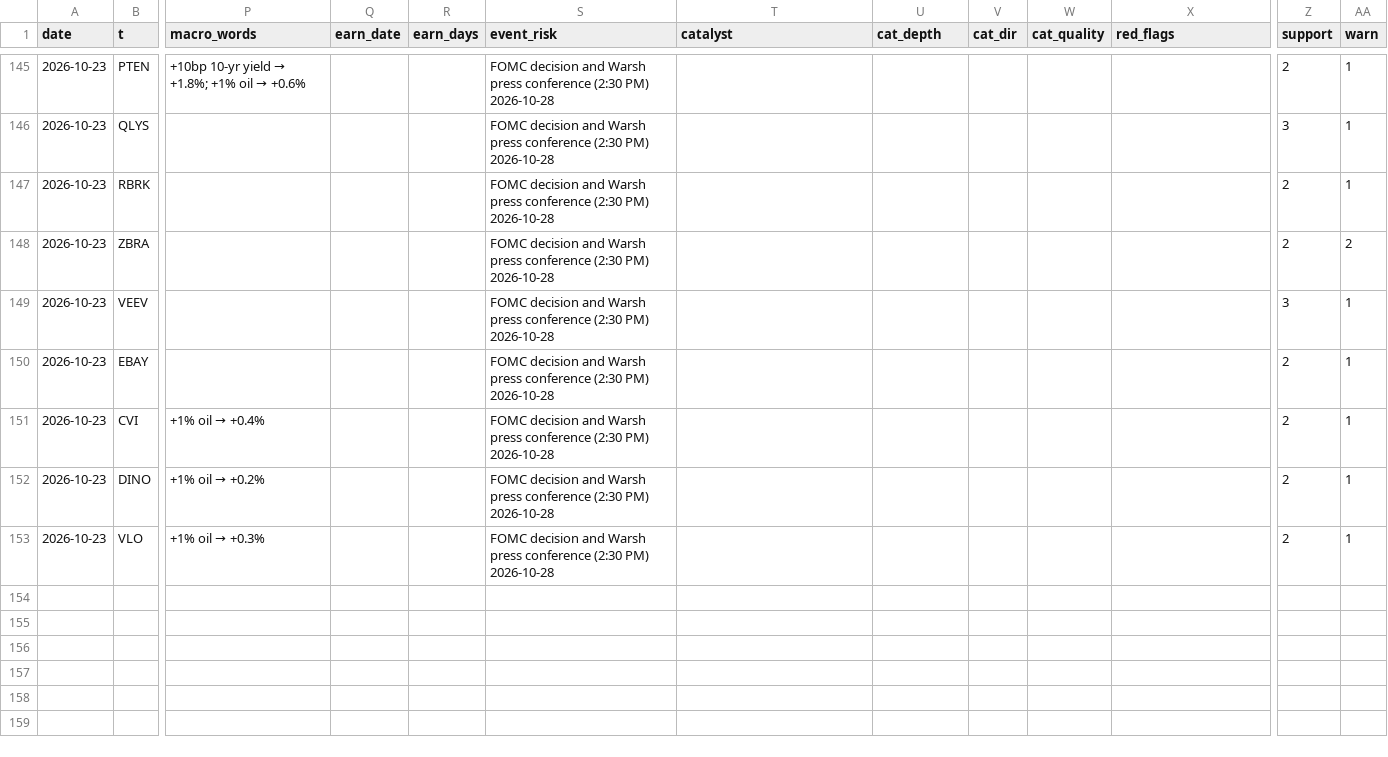
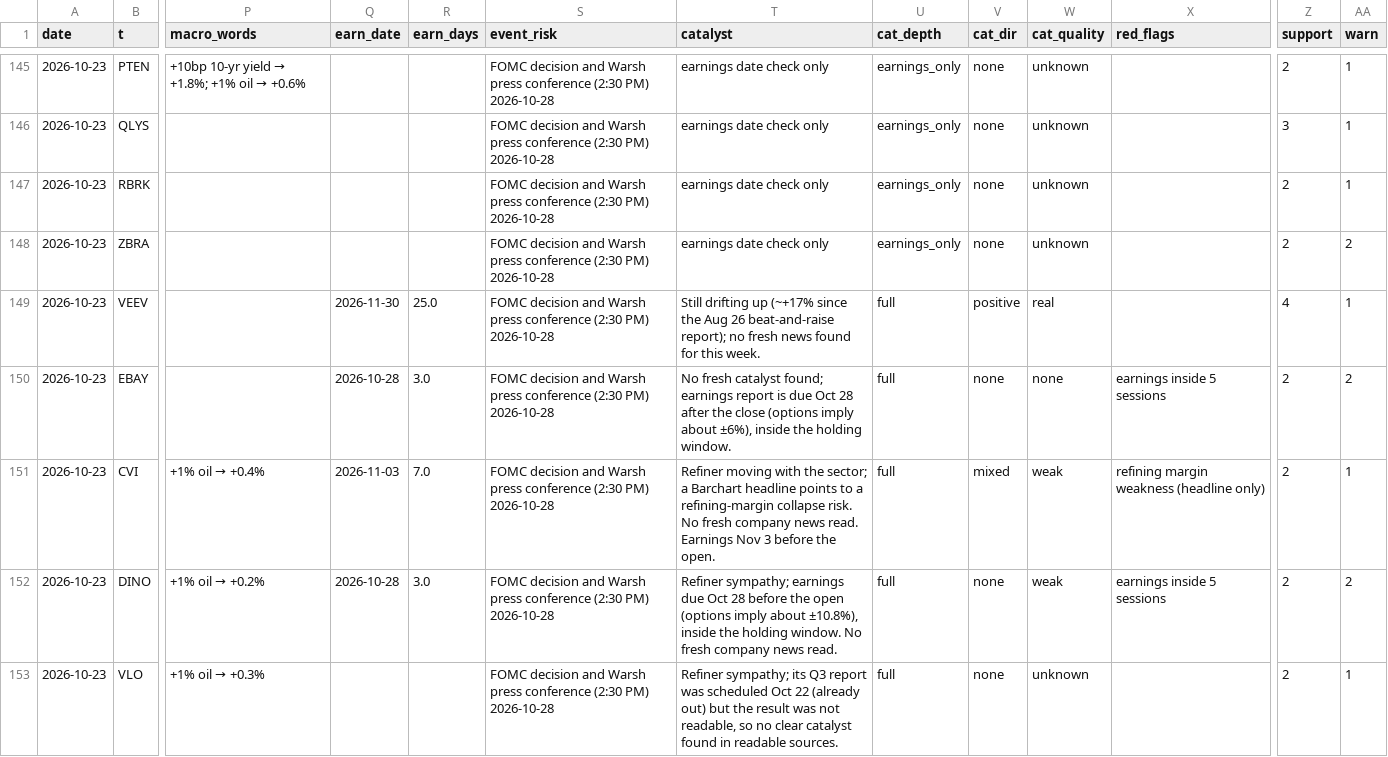
Before and after one commit to az123-stack/breadth-monitor, a CSV file: data/decision_log.csv, drawn as a sheet; only a part is shown, gaps mark what is left out; the diff covers the shown part only; the diff names each change by its address in the sheet, - before the commit and + after, or states it on an @@ line.

Commit message:
Rebuild with agent input (catalysts)

```diff
--- a/data/decision_log.csv
+++ b/data/decision_log.csv
-T145:T148 (catalyst): (empty)
+T145:T148 (catalyst): earnings date check only
-U145:U148 (cat_depth): (empty)
+U145:U148 (cat_depth): earnings_only
-V145:V148 (cat_dir): (empty)
+V145:V148 (cat_dir): none
-W145:W148 (cat_quality): (empty)
+W145:W148 (cat_quality): unknown
-Q149 (earn_date): (empty)
+Q149 (earn_date): 2026-11-30
-R149 (earn_days): (empty)
+R149 (earn_days): 25.0
-T149 (catalyst): (empty)
+T149 (catalyst): Still drifting up (~+17% since the Aug 26 beat-and-raise report); no fresh news found for this week.
-U149:U153 (cat_depth): (empty)
+U149:U153 (cat_depth): full
-V149 (cat_dir): (empty)
+V149 (cat_dir): positive
-W149 (cat_quality): (empty)
+W149 (cat_quality): real
-Z149 (support): 3
+Z149 (support): 4
-Q150 (earn_date): (empty)
+Q150 (earn_date): 2026-10-28
-R150 (earn_days): (empty)
+R150 (earn_days): 3.0
-T150 (catalyst): (empty)
+T150 (catalyst): No fresh catalyst found; earnings report is due Oct 28 after the close (options imply about ±6%), inside the holding window.
-V150 (cat_dir): (empty)
+V150 (cat_dir): none
-W150 (cat_quality): (empty)
+W150 (cat_quality): none
-X150 (red_flags): (empty)
+X150 (red_flags): earnings inside 5 sessions
-AA150 (warn): 1
+AA150 (warn): 2
-Q151 (earn_date): (empty)
+Q151 (earn_date): 2026-11-03
-R151 (earn_days): (empty)
+R151 (earn_days): 7.0
-T151 (catalyst): (empty)
+T151 (catalyst): Refiner moving with the sector; a Barchart headline points to a refining-margin collapse risk. No fresh company news read. Earnings Nov 3 before the open.
-V151 (cat_dir): (empty)
+V151 (cat_dir): mixed
-W151:W152 (cat_quality): (empty)
+W151:W152 (cat_quality): weak
-X151 (red_flags): (empty)
+X151 (red_flags): refining margin weakness (headline only)
-Q152 (earn_date): (empty)
+Q152 (earn_date): 2026-10-28
-R152 (earn_days): (empty)
+R152 (earn_days): 3.0
-T152 (catalyst): (empty)
+T152 (catalyst): Refiner sympathy; earnings due Oct 28 before the open (options imply about ±10.8%), inside the holding window. No fresh company news read.
-V152:V153 (cat_dir): (empty)
+V152:V153 (cat_dir): none
-X152 (red_flags): (empty)
+X152 (red_flags): earnings inside 5 sessions
-AA152 (warn): 1
+AA152 (warn): 2
-T153 (catalyst): (empty)
+T153 (catalyst): Refiner sympathy; its Q3 report was scheduled Oct 22 (already out) but the result was not readable, so no clear catalyst found in readable sources.
-W153 (cat_quality): (empty)
+W153 (cat_quality): unknown
```
Also changed, not shown: 48 edited cells elsewhere in this file, 2 other files.
